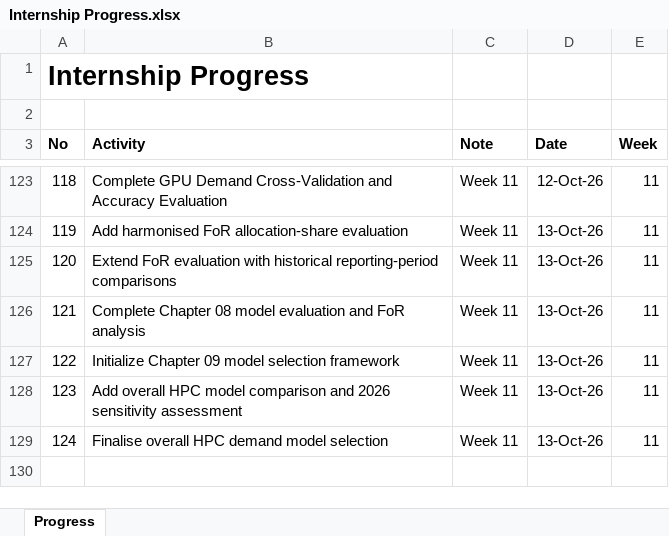
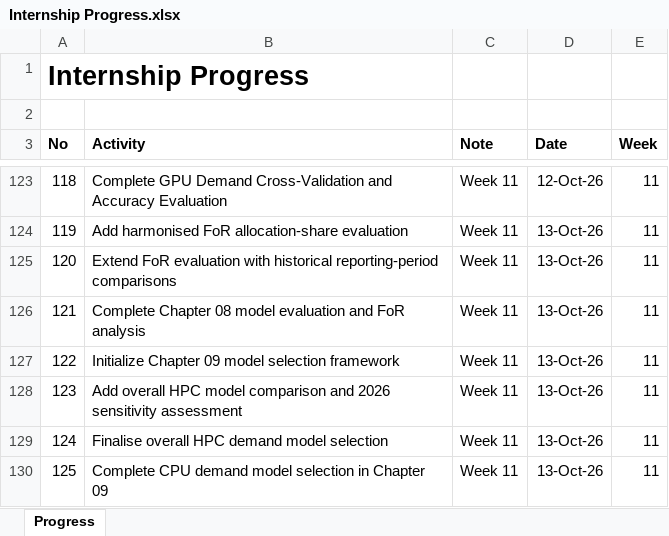
Before and after one commit to yusufkurniar/aas-supercomputing-demand-forecasting, an Excel workbook: assets/progress/Internship Progress.xlsx, sheet Progress, drawn as a sheet; only a part is shown, gaps mark what is left out; values as stored, in another font and other column widths than the file's, no borders; the diff names each change by its address in the sheet, - before the commit and + after, or states it on an @@ line.

Commit message:
Complete CPU demand model selection in Chapter 09
- Compare linear, log-linear, drift, and naïve models using rolling-origin RMSE and MAE.
- Explain the differing RMSE and MAE rankings for linear and log-linear models.
- Assess the implications of absolute versus compounded growth through 2030.
- Select the full-history linear trend as the central CPU forecasting specification.
- Retain the 2026-excluded linear trend for sensitivity analysis.
- Document forecast uncertainty, data limitations, and alternative growth assumptions.

```diff
--- a/assets/progress/Internship Progress.xlsx (sheet Progress)
+++ b/assets/progress/Internship Progress.xlsx (sheet Progress)
+row 130: 125 | Complete CPU demand model selection in Chapter 09 | Week 11 | 13-Oct-26 | 11
```
Also changed, not shown: assets/data/data clean/integrated_hpc_source_data.xlsx, assets/data/data clean/reconciled_demand_allocation_summary.xlsx, 6 other files.
